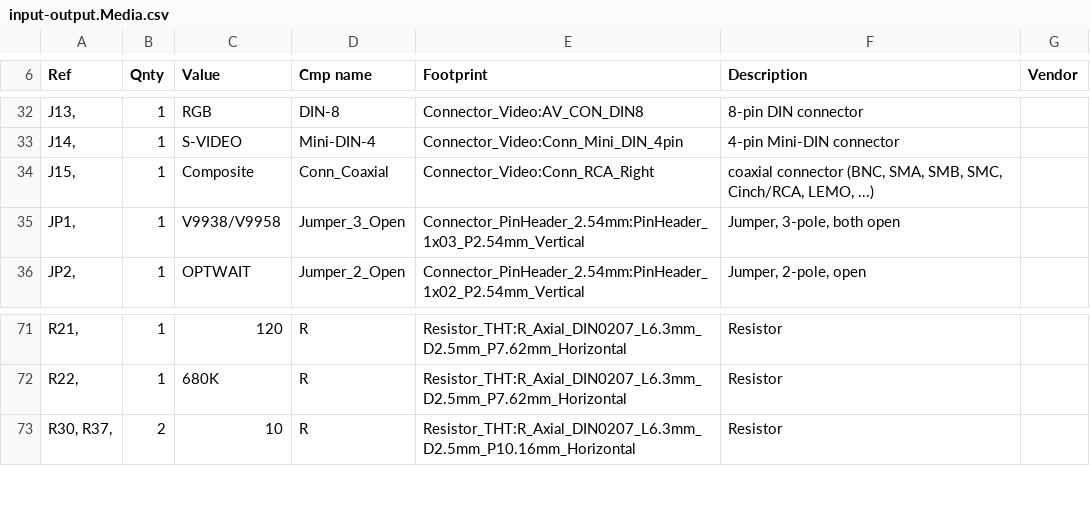
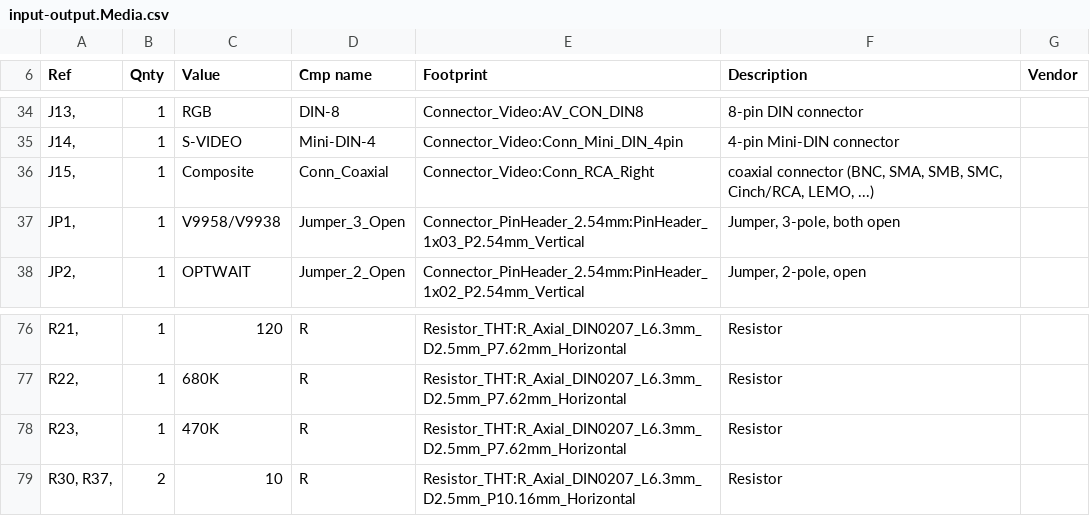
Before and after one commit to lynchaj/duodyne, a CSV file: 11 input-output.Media, V1.1/input-output.Media.csv, drawn as a sheet; only a part is shown, gaps mark what is left out; the diff covers the shown part only.

```diff
--- a/11 input-output.Media, V1.1/input-output.Media.csv
+++ b/11 input-output.Media, V1.1/input-output.Media.csv
@@ -34,3 +36,3 @@
 "J15, ","1","Composite","Conn_Coaxial","Connector_Video:Conn_RCA_Right","coaxial connector (BNC, SMA, SMB, SMC, Cinch/RCA, LEMO, ...)",""
-"JP1, ","1","V9938/V9958","Jumper_3_Open","Connector_PinHeader_2.54mm:PinHeader_1x03_P2.54mm_Vertical","Jumper, 3-pole, both open",""
+"JP1, ","1","V9958/V9938","Jumper_3_Open","Connector_PinHeader_2.54mm:PinHeader_1x03_P2.54mm_Vertical","Jumper, 3-pole, both open",""
 "JP2, ","1","OPTWAIT","Jumper_2_Open","Connector_PinHeader_2.54mm:PinHeader_1x02_P2.54mm_Vertical","Jumper, 2-pole, open",""
@@ -72,2 +77,3 @@
 "R22, ","1","680K","R","Resistor_THT:R_Axial_DIN0207_L6.3mm_D2.5mm_P7.62mm_Horizontal","Resistor",""
+"R23, ","1","470K","R","Resistor_THT:R_Axial_DIN0207_L6.3mm_D2.5mm_P7.62mm_Horizontal","Resistor",""
 "R30, R37, ","2","10","R","Resistor_THT:R_Axial_DIN0207_L6.3mm_D2.5mm_P10.16mm_Horizontal","Resistor",""
```
Also changed, not shown: 6 added rows, 1 removed row and 5 edited cells elsewhere in this file, 45 other files.
